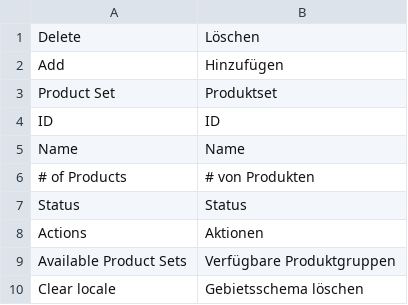
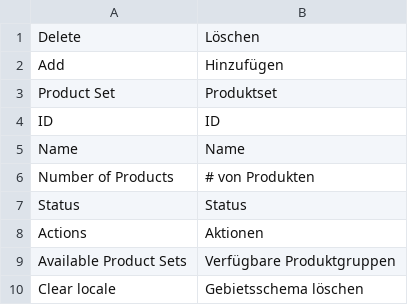
Before and after one commit to spryker/content-product-set-gui, a CSV file: data/translation/Zed/de_DE.csv, drawn as a sheet.

Commit message:
CMS-2200: Added translations

```diff
--- a/data/translation/Zed/de_DE.csv
+++ b/data/translation/Zed/de_DE.csv
@@ -5,3 +5,3 @@
 "Name","Name"
-"# of Products","# von Produkten"
+"Number of Products","# von Produkten"
 "Status","Status"
```
Also changed, not shown: data/translation/Zed/en_US.csv, 2 other files.
